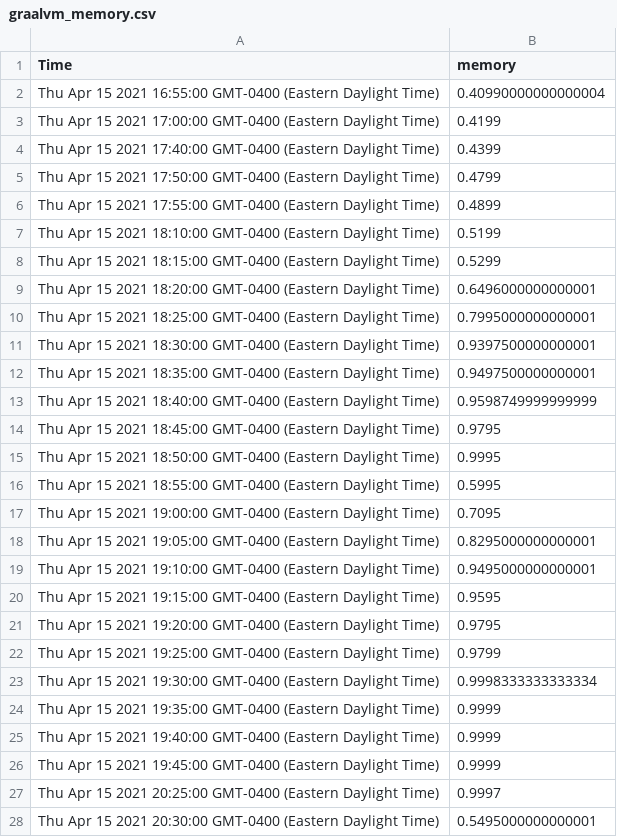
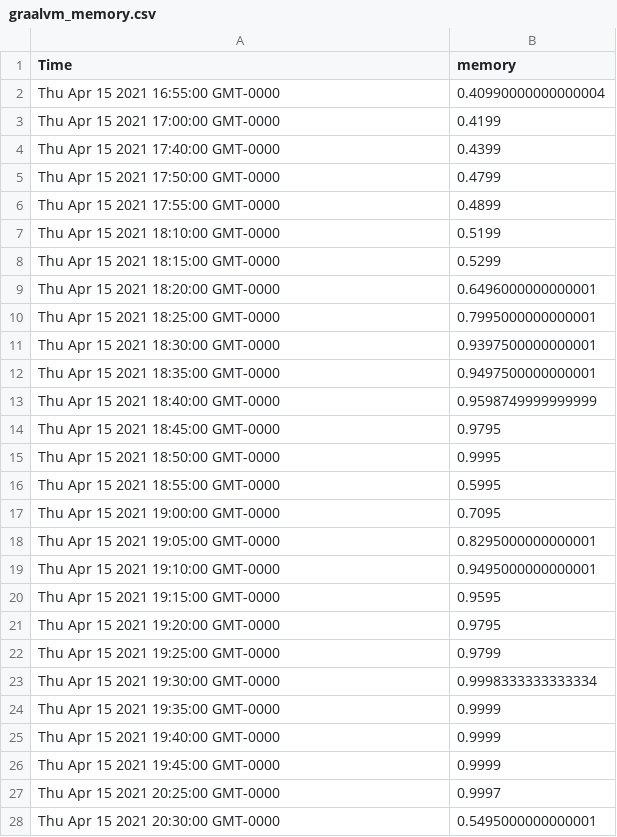
Before and after one commit to dzou/graalvm-benchmarks, a CSV file: graalvm_memory.csv, drawn as a sheet; only a part is shown; the diff covers the shown part only.

Commit message:
add memory usage graph

```diff
--- a/graalvm_memory.csv
+++ b/graalvm_memory.csv
@@ -1,28 +1,28 @@
 Time,memory
-Thu Apr 15 2021 16:55:00 GMT-0400 (Eastern Daylight Time),0.40990000000000004
-Thu Apr 15 2021 17:00:00 GMT-0400 (Eastern Daylight Time),0.4199
-Thu Apr 15 2021 17:40:00 GMT-0400 (Eastern Daylight Time),0.4399
-Thu Apr 15 2021 17:50:00 GMT-0400 (Eastern Daylight Time),0.4799
-Thu Apr 15 2021 17:55:00 GMT-0400 (Eastern Daylight Time),0.4899
-Thu Apr 15 2021 18:10:00 GMT-0400 (Eastern Daylight Time),0.5199
-Thu Apr 15 2021 18:15:00 GMT-0400 (Eastern Daylight Time),0.5299
-Thu Apr 15 2021 18:20:00 GMT-0400 (Eastern Daylight Time),0.6496000000000001
-Thu Apr 15 2021 18:25:00 GMT-0400 (Eastern Daylight Time),0.7995000000000001
-Thu Apr 15 2021 18:30:00 GMT-0400 (Eastern Daylight Time),0.9397500000000001
-Thu Apr 15 2021 18:35:00 GMT-0400 (Eastern Daylight Time),0.9497500000000001
-Thu Apr 15 2021 18:40:00 GMT-0400 (Eastern Daylight Time),0.9598749999999999
-Thu Apr 15 2021 18:45:00 GMT-0400 (Eastern Daylight Time),0.9795
-Thu Apr 15 2021 18:50:00 GMT-0400 (Eastern Daylight Time),0.9995
-Thu Apr 15 2021 18:55:00 GMT-0400 (Eastern Daylight Time),0.5995
-Thu Apr 15 2021 19:00:00 GMT-0400 (Eastern Daylight Time),0.7095
-Thu Apr 15 2021 19:05:00 GMT-0400 (Eastern Daylight Time),0.8295000000000001
-Thu Apr 15 2021 19:10:00 GMT-0400 (Eastern Daylight Time),0.9495000000000001
-Thu Apr 15 2021 19:15:00 GMT-0400 (Eastern Daylight Time),0.9595
-Thu Apr 15 2021 19:20:00 GMT-0400 (Eastern Daylight Time),0.9795
-Thu Apr 15 2021 19:25:00 GMT-0400 (Eastern Daylight Time),0.9799
-Thu Apr 15 2021 19:30:00 GMT-0400 (Eastern Daylight Time),0.9998333333333334
-Thu Apr 15 2021 19:35:00 GMT-0400 (Eastern Daylight Time),0.9999
-Thu Apr 15 2021 19:40:00 GMT-0400 (Eastern Daylight Time),0.9999
-Thu Apr 15 2021 19:45:00 GMT-0400 (Eastern Daylight Time),0.9999
-Thu Apr 15 2021 20:25:00 GMT-0400 (Eastern Daylight Time),0.9997
-Thu Apr 15 2021 20:30:00 GMT-0400 (Eastern Daylight Time),0.5495000000000001
+Thu Apr 15 2021 16:55:00 GMT-0000,0.40990000000000004
+Thu Apr 15 2021 17:00:00 GMT-0000,0.4199
+Thu Apr 15 2021 17:40:00 GMT-0000,0.4399
+Thu Apr 15 2021 17:50:00 GMT-0000,0.4799
+Thu Apr 15 2021 17:55:00 GMT-0000,0.4899
+Thu Apr 15 2021 18:10:00 GMT-0000,0.5199
+Thu Apr 15 2021 18:15:00 GMT-0000,0.5299
+Thu Apr 15 2021 18:20:00 GMT-0000,0.6496000000000001
+Thu Apr 15 2021 18:25:00 GMT-0000,0.7995000000000001
+Thu Apr 15 2021 18:30:00 GMT-0000,0.9397500000000001
+Thu Apr 15 2021 18:35:00 GMT-0000,0.9497500000000001
+Thu Apr 15 2021 18:40:00 GMT-0000,0.9598749999999999
+Thu Apr 15 2021 18:45:00 GMT-0000,0.9795
+Thu Apr 15 2021 18:50:00 GMT-0000,0.9995
+Thu Apr 15 2021 18:55:00 GMT-0000,0.5995
+Thu Apr 15 2021 19:00:00 GMT-0000,0.7095
+Thu Apr 15 2021 19:05:00 GMT-0000,0.8295000000000001
+Thu Apr 15 2021 19:10:00 GMT-0000,0.9495000000000001
+Thu Apr 15 2021 19:15:00 GMT-0000,0.9595
+Thu Apr 15 2021 19:20:00 GMT-0000,0.9795
+Thu Apr 15 2021 19:25:00 GMT-0000,0.9799
+Thu Apr 15 2021 19:30:00 GMT-0000,0.9998333333333334
+Thu Apr 15 2021 19:35:00 GMT-0000,0.9999
+Thu Apr 15 2021 19:40:00 GMT-0000,0.9999
+Thu Apr 15 2021 19:45:00 GMT-0000,0.9999
+Thu Apr 15 2021 20:25:00 GMT-0000,0.9997
+Thu Apr 15 2021 20:30:00 GMT-0000,0.5495000000000001
```
Also changed, not shown: 124 edited cells elsewhere in this file, 1 other file.
